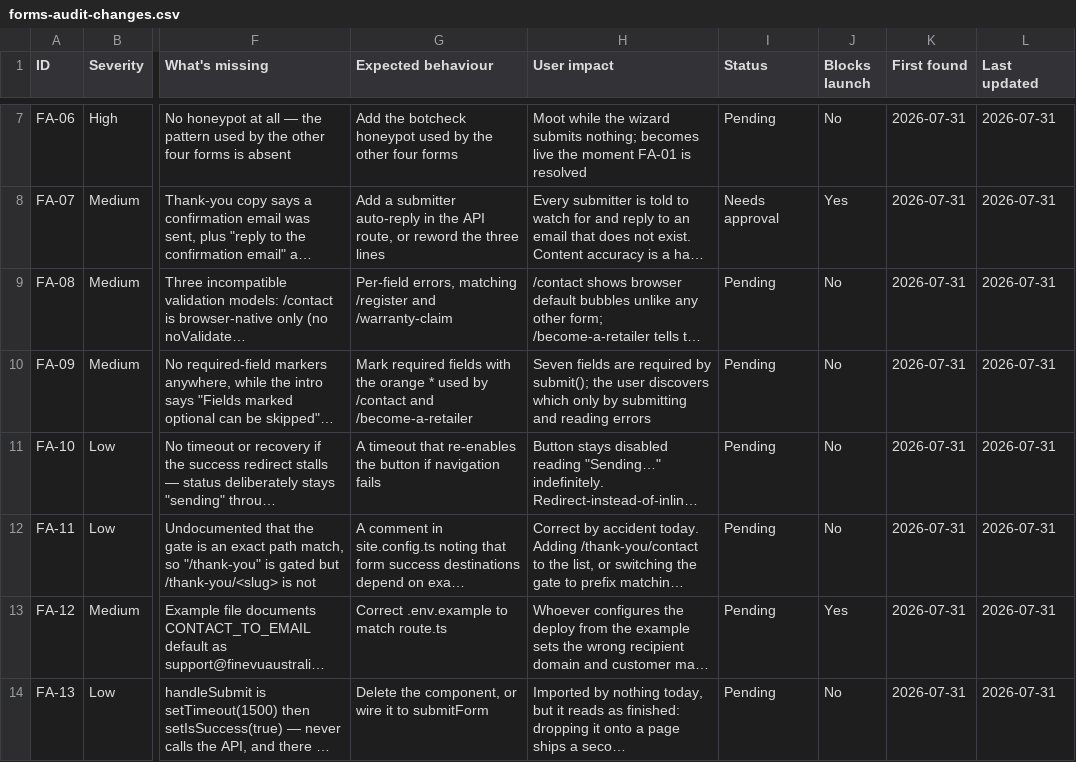
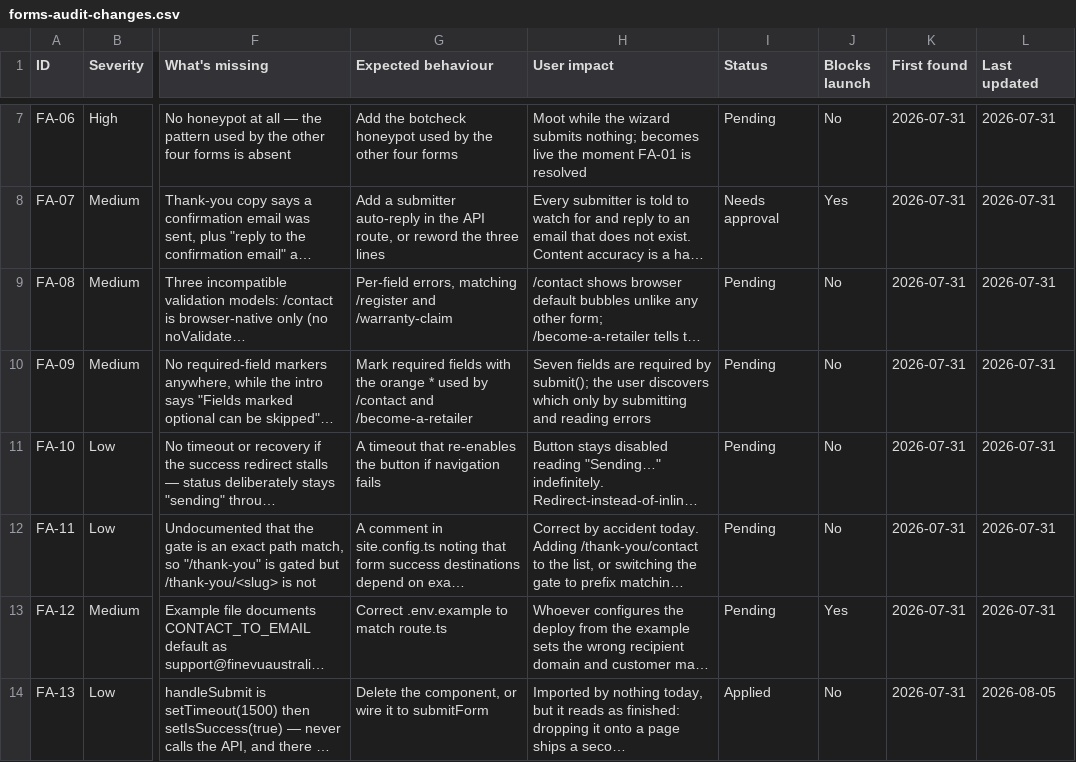
Before and after one commit to webmotoronecx/finevu-dashcam, a CSV file: docs/forms-audit-changes.csv, drawn as a sheet; only a part is shown, gaps mark what is left out; long unchanged cells end in …; the diff covers the shown part only; the diff names each change by its address in the sheet, - before the commit and + after, or states it on an @@ line.

Commit message:
run accuracy audit and updated navigation for product pages

```diff
--- a/docs/forms-audit-changes.csv
+++ b/docs/forms-audit-changes.csv
-I14 (Status): Pending
+I14 (Status): Applied
-L14 (Last updated): 2026-07-31
+L14 (Last updated): 2026-08-05
```
Also changed, not shown: 3 edited cells elsewhere in this file, 13 other files.
